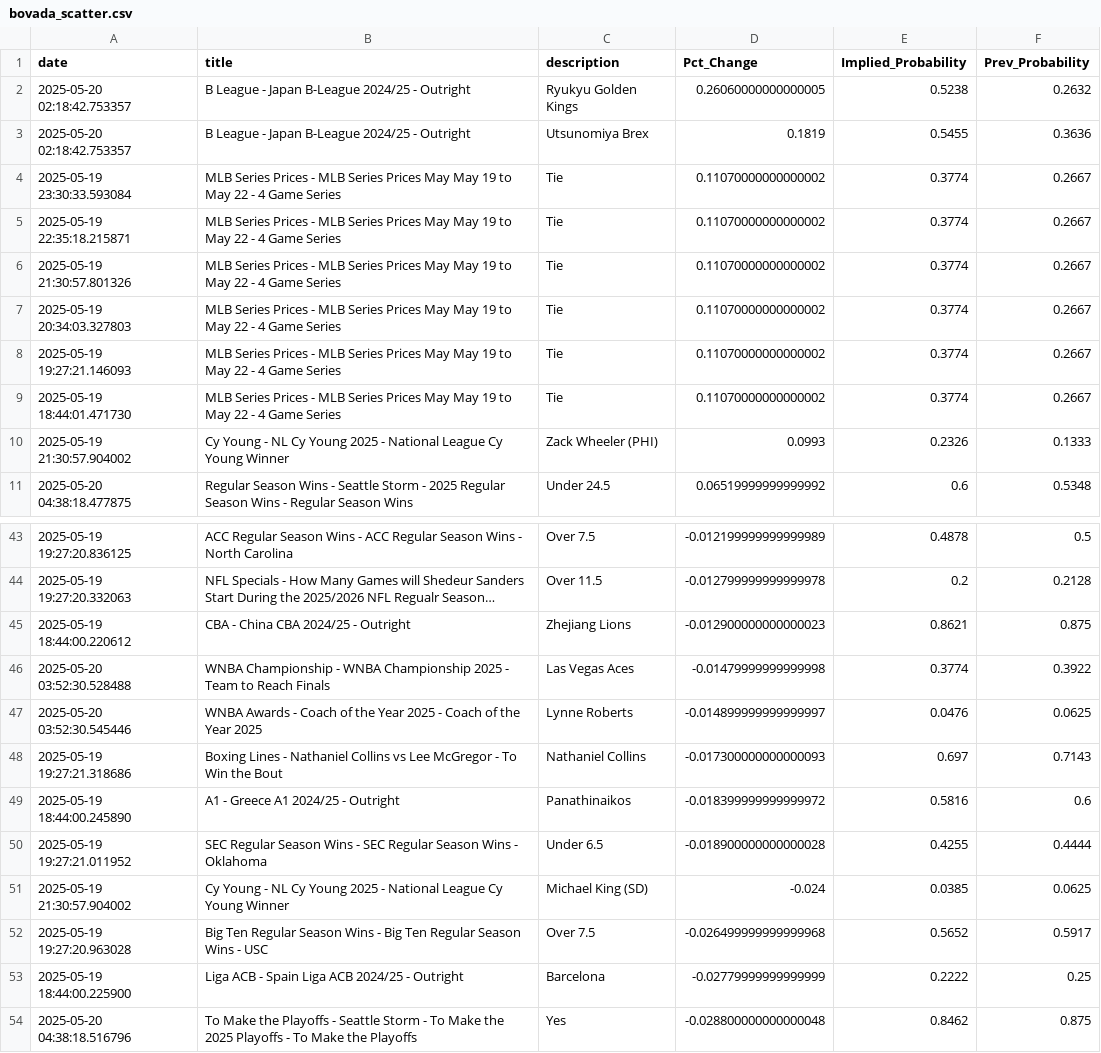
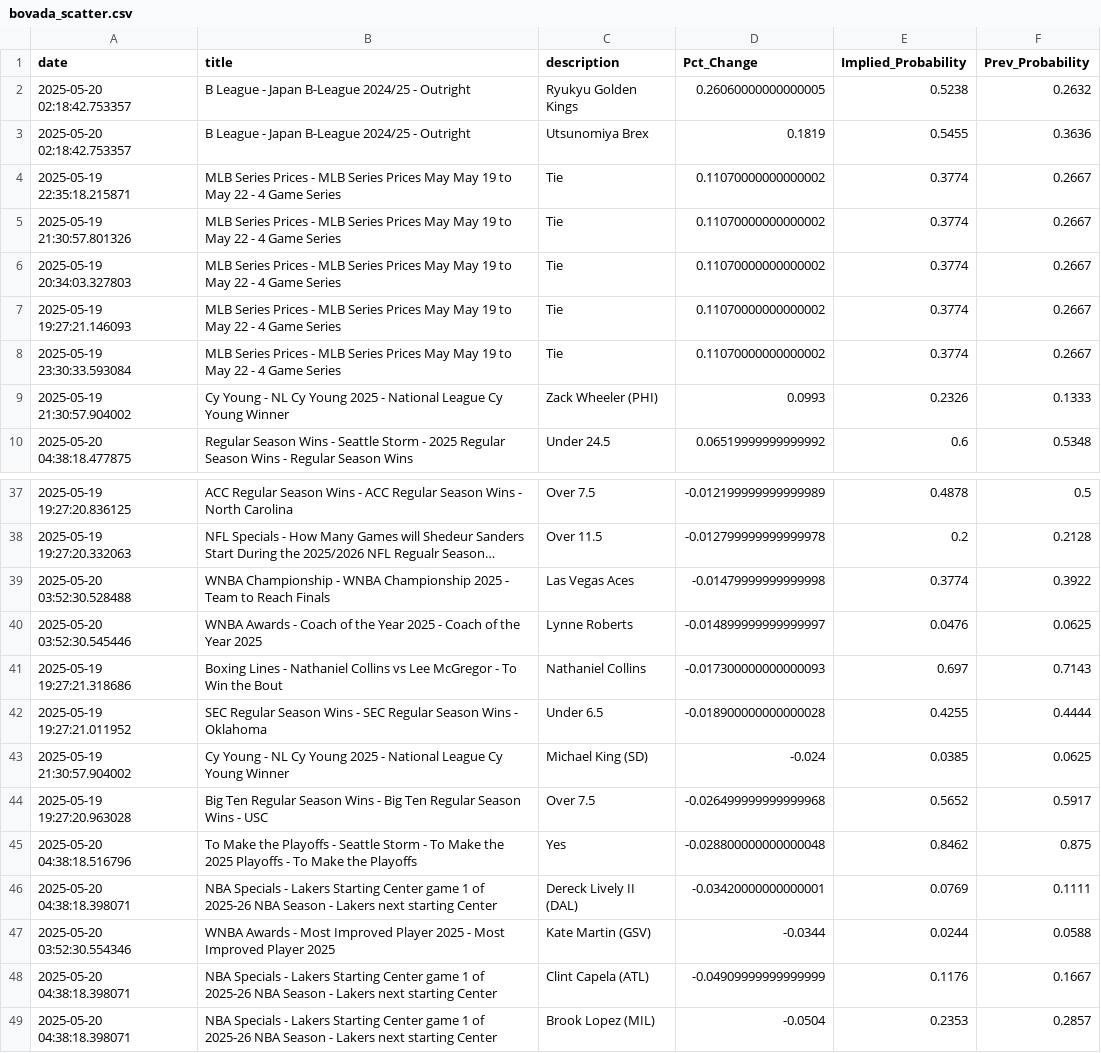
Before and after one commit to aaroncolesmith/data_bovada, a CSV file: data/bovada_scatter.csv, drawn as a sheet; only a part is shown, gaps mark what is left out; the shorter side is filled out with more unchanged rows; long unchanged cells end in …; removed rows and columns are numbered as before the commit, all else as after; the diff covers the shown part only; the diff names each change by its address in the sheet, - before the commit and + after, or states it on an @@ line.

```diff
--- a/data/bovada_scatter.csv
+++ b/data/bovada_scatter.csv
-row 4: 2025-05-19 23:30:33.593084 | MLB Series Prices - MLB Series Prices May May 19 to May 22 - 4 Game Series | Tie | 0.11070000000000002 | 0.3774 | 0.2667
-A8 (date): 2025-05-19 18:44:01.471730
+A8 (date): 2025-05-19 23:30:33.593084
-row 45: 2025-05-19 18:44:00.220612 | CBA - China CBA 2024/25 - Outright | Zhejiang Lions | -0.012900000000000023 | 0.8621 | 0.875
-row 49: 2025-05-19 18:44:00.245890 | A1 - Greece A1 2024/25 - Outright | Panathinaikos | -0.018399999999999972 | 0.5816 | 0.6
-row 53: 2025-05-19 18:44:00.225900 | Liga ACB - Spain Liga ACB 2024/25 - Outright | Barcelona | -0.02779999999999999 | 0.2222 | 0.25
```
Also changed, not shown: 6 removed rows, 2 moved rows and 1 edited cell elsewhere in this file, 1 other file.
